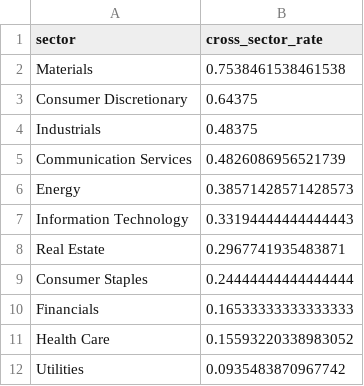
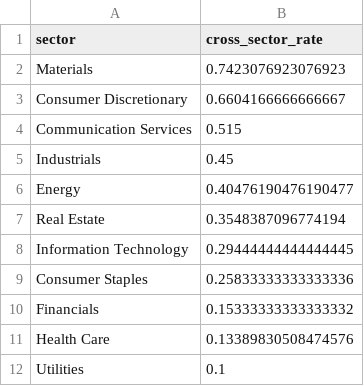
Before and after one commit to Nalomun/hekir, a CSV file: data/cross_sector_by_sector.csv, drawn as a sheet.

```diff
--- a/data/cross_sector_by_sector.csv
+++ b/data/cross_sector_by_sector.csv
@@ -1,12 +1,12 @@
 sector,cross_sector_rate
-Materials,0.7538461538461538
-Consumer Discretionary,0.64375
-Industrials,0.48375
-Communication Services,0.4826086956521739
-Energy,0.38571428571428573
-Information Technology,0.33194444444444443
-Real Estate,0.2967741935483871
-Consumer Staples,0.24444444444444444
-Financials,0.16533333333333333
-Health Care,0.15593220338983052
-Utilities,0.0935483870967742
+Materials,0.7423076923076923
+Consumer Discretionary,0.6604166666666667
+Communication Services,0.515
+Industrials,0.45
+Energy,0.40476190476190477
+Real Estate,0.3548387096774194
+Information Technology,0.29444444444444445
+Consumer Staples,0.25833333333333336
+Financials,0.15333333333333332
+Health Care,0.13389830508474576
+Utilities,0.1
```
Also changed, not shown: data/neighbors.csv, data/sector_affinity.csv, 11 other files.
